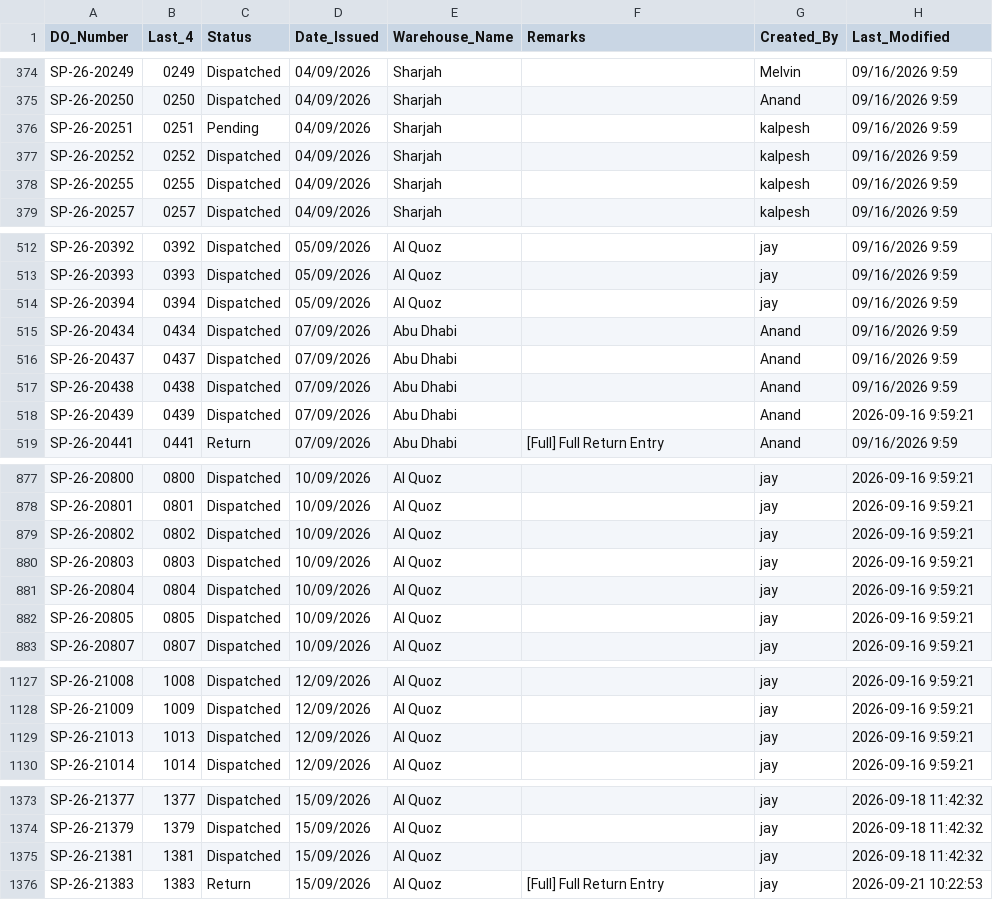
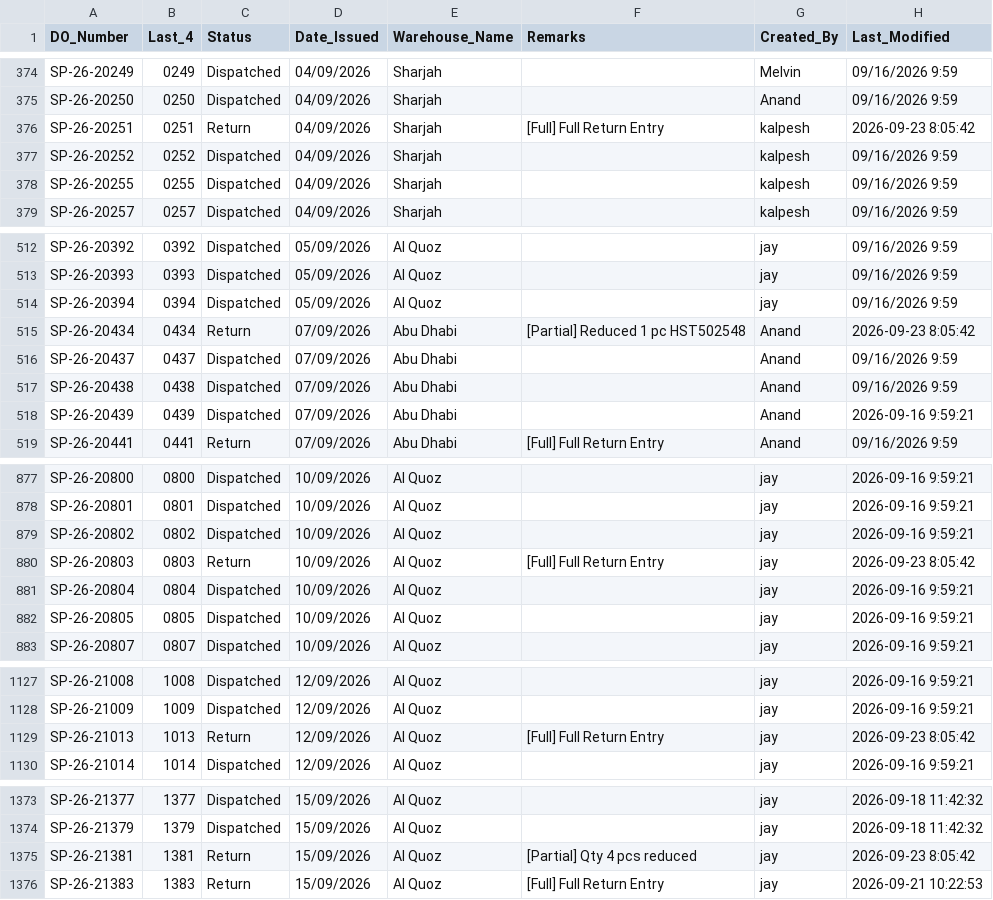
Before and after one commit to inventorycontrol79/warehouse-app, a CSV file: inventory.csv, drawn as a sheet; only a part is shown, gaps mark what is left out; the diff covers the shown part only.

```diff
--- a/inventory.csv
+++ b/inventory.csv
@@ -375,3 +375,3 @@ SP-26-20249,0249,Dispatched,04/09/2026,Sharjah,,Melvin,09/16/2026 9:59
 SP-26-20250,0250,Dispatched,04/09/2026,Sharjah,,Anand,09/16/2026 9:59
-SP-26-20251,0251,Pending,04/09/2026,Sharjah,,kalpesh,09/16/2026 9:59
+SP-26-20251,0251,Return,04/09/2026,Sharjah,[Full] Full Return Entry,kalpesh,2026-09-23 8:05:42
 SP-26-20252,0252,Dispatched,04/09/2026,Sharjah,,kalpesh,09/16/2026 9:59
@@ -514,3 +514,3 @@ SP-26-20393,0393,Dispatched,05/09/2026,Al Quoz,,jay,09/16/2026 9:59
 SP-26-20394,0394,Dispatched,05/09/2026,Al Quoz,,jay,09/16/2026 9:59
-SP-26-20434,0434,Dispatched,07/09/2026,Abu Dhabi,,Anand,09/16/2026 9:59
+SP-26-20434,0434,Return,07/09/2026,Abu Dhabi,[Partial] Reduced 1 pc HST502548,Anand,2026-09-23 8:05:42
 SP-26-20437,0437,Dispatched,07/09/2026,Abu Dhabi,,Anand,09/16/2026 9:59
@@ -879,3 +879,3 @@ SP-26-20801,0801,Dispatched,10/09/2026,Al Quoz,,jay,2026-09-16 9:59:21
 SP-26-20802,0802,Dispatched,10/09/2026,Al Quoz,,jay,2026-09-16 9:59:21
-SP-26-20803,0803,Dispatched,10/09/2026,Al Quoz,,jay,2026-09-16 9:59:21
+SP-26-20803,0803,Return,10/09/2026,Al Quoz,[Full] Full Return Entry,jay,2026-09-23 8:05:42
 SP-26-20804,0804,Dispatched,10/09/2026,Al Quoz,,jay,2026-09-16 9:59:21
@@ -1128,3 +1128,3 @@ SP-26-21008,1008,Dispatched,12/09/2026,Al Quoz,,jay,2026-09-16 9:59:21
 SP-26-21009,1009,Dispatched,12/09/2026,Al Quoz,,jay,2026-09-16 9:59:21
-SP-26-21013,1013,Dispatched,12/09/2026,Al Quoz,,jay,2026-09-16 9:59:21
+SP-26-21013,1013,Return,12/09/2026,Al Quoz,[Full] Full Return Entry,jay,2026-09-23 8:05:42
 SP-26-21014,1014,Dispatched,12/09/2026,Al Quoz,,jay,2026-09-16 9:59:21
@@ -1374,3 +1374,3 @@ SP-26-21377,1377,Dispatched,15/09/2026,Al Quoz,,jay,2026-09-18 11:42:32
 SP-26-21379,1379,Dispatched,15/09/2026,Al Quoz,,jay,2026-09-18 11:42:32
-SP-26-21381,1381,Dispatched,15/09/2026,Al Quoz,,jay,2026-09-18 11:42:32
+SP-26-21381,1381,Return,15/09/2026,Al Quoz,[Partial] Qty 4 pcs reduced,jay,2026-09-23 8:05:42
 SP-26-21383,1383,Return,15/09/2026,Al Quoz,[Full] Full Return Entry,jay,2026-09-21 10:22:53
```
Also changed, not shown: 67 edited cells elsewhere in this file.
